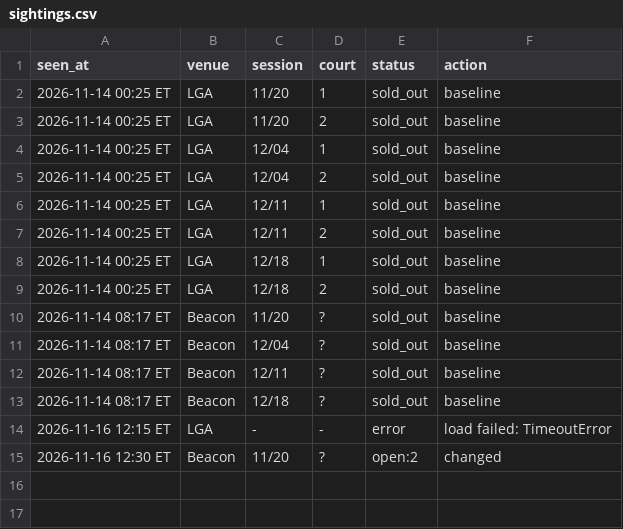
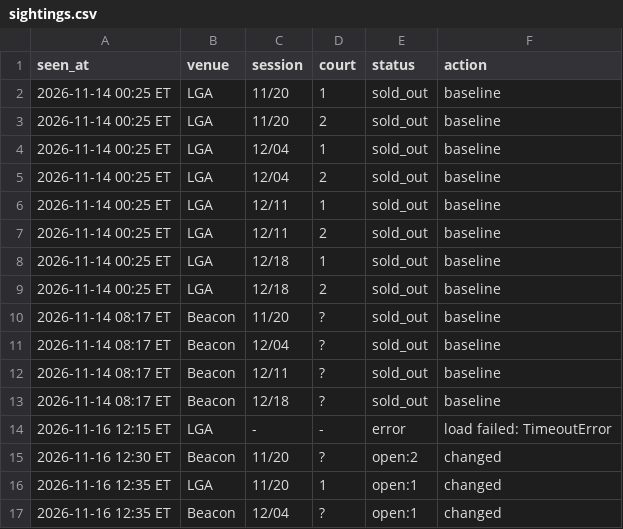
Before and after one commit to MerlinMan5/nyc-urban-vb, a CSV file: sightings.csv, drawn as a sheet; the diff names each change by its address in the sheet, - before the commit and + after, or states it on an @@ line.

```diff
--- a/sightings.csv
+++ b/sightings.csv
+row 16: 2026-11-16 12:35 ET | LGA | 11/20 | 1 | open:1 | changed
+row 17: 2026-11-16 12:35 ET | Beacon | 12/04 | ? | open:1 | changed
```
Also changed, not shown: 1 other file.
